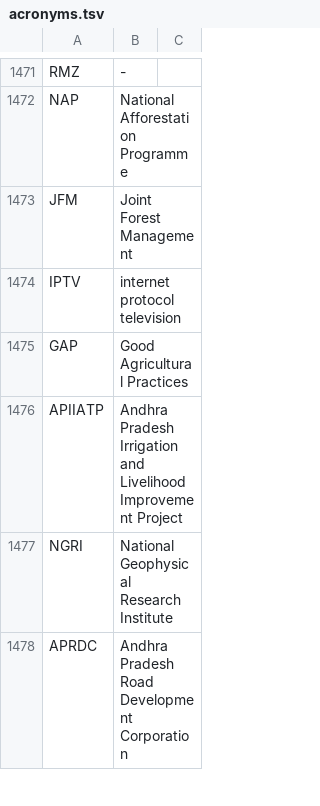
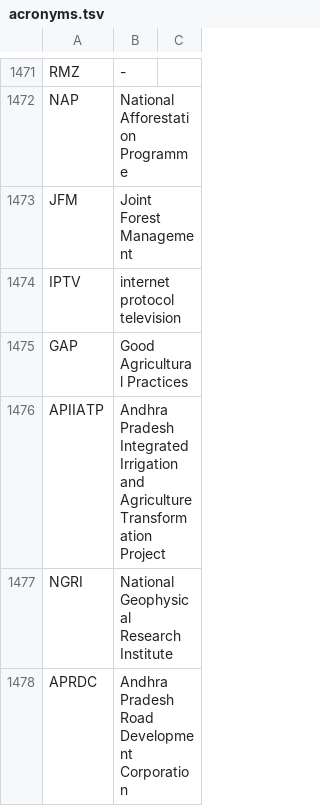
Before and after one commit to richie505/Group-app, a TSV file: tools/data/acronyms.tsv, drawn as a sheet; only a part is shown, gaps mark what is left out.

```diff
--- a/tools/data/acronyms.tsv
+++ b/tools/data/acronyms.tsv
@@ -1475,3 +1475,3 @@ IPTV	internet protocol television
 GAP	Good Agricultural Practices
-APIIATP	Andhra Pradesh Irrigation and Livelihood Improvement Project
+APIIATP	Andhra Pradesh Integrated Irrigation and Agriculture Transformation Project
 NGRI	National Geophysical Research Institute
```
